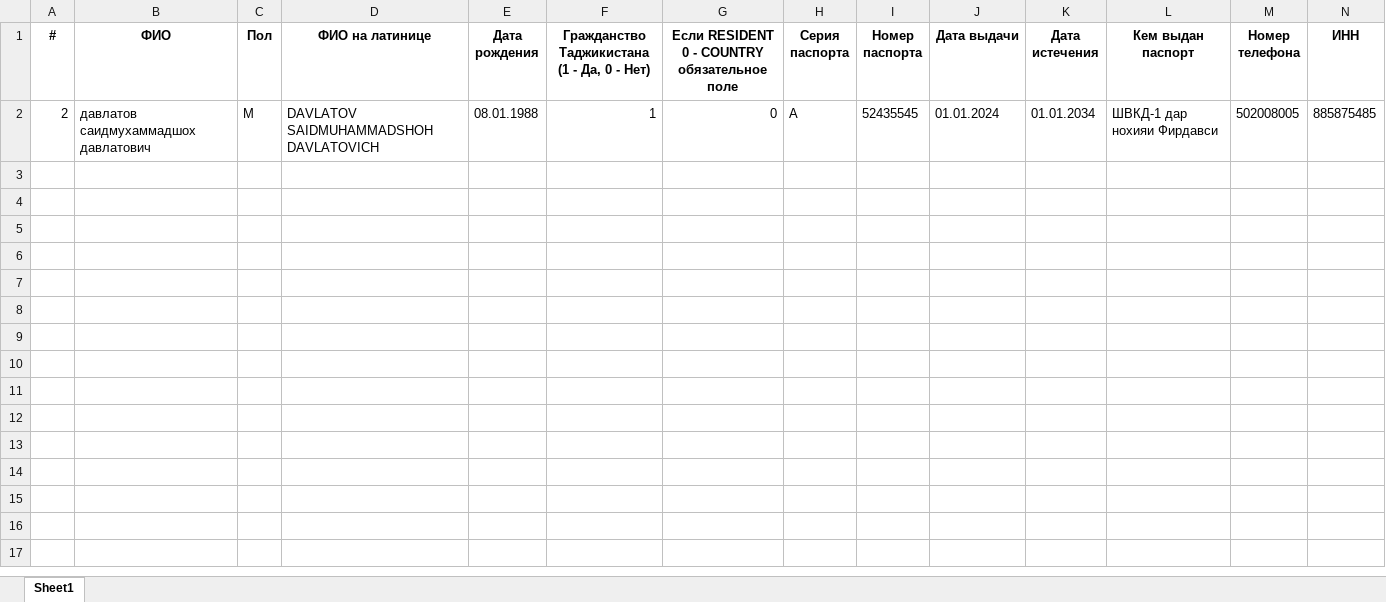
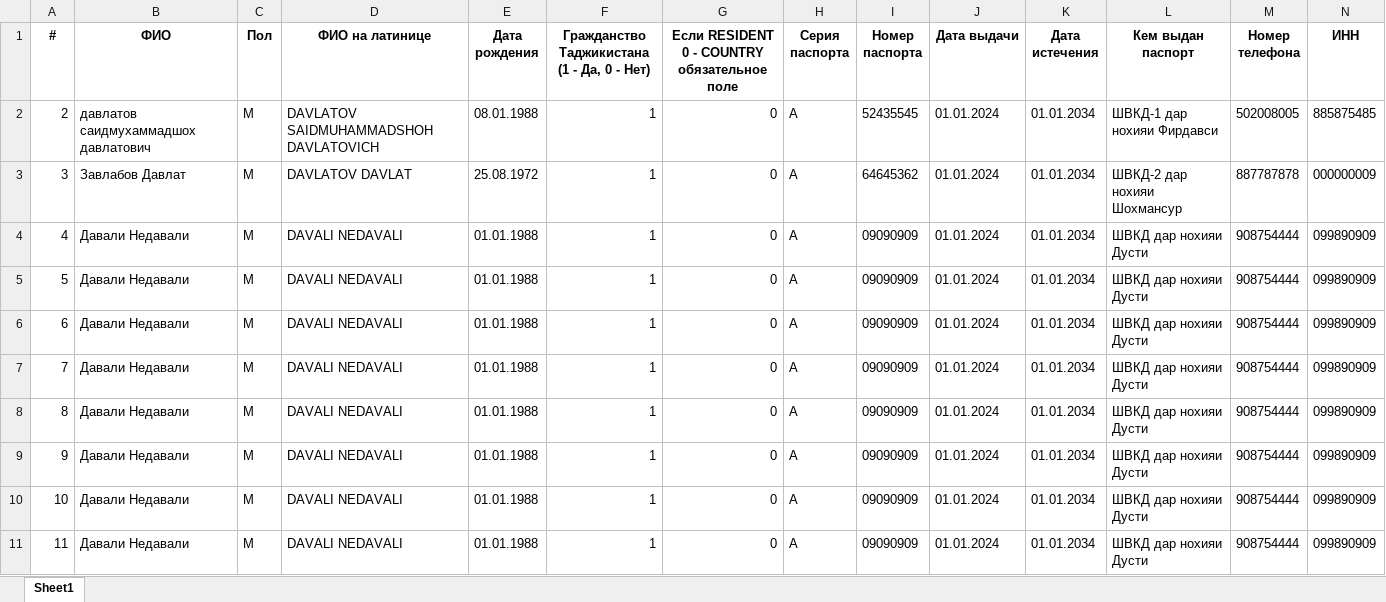
Before and after one commit to zefs-cyber/passForm, an Excel workbook: myapp/media/form_data.xlsx, sheet Sheet1, drawn as a sheet; only a part is shown; values as stored, in another font and other column widths than the file's, no borders; rows hold the shown columns only; the diff names each change by its address in the sheet, - before the commit and + after, or states it on an @@ line.

```diff
--- a/myapp/media/form_data.xlsx (sheet Sheet1)
+++ b/myapp/media/form_data.xlsx (sheet Sheet1)
+row 3: 3 | Завлабов Давлат | M | DAVLATOV DAVLAT | 25.08.1972 | 1 | 0 | A | 64645362 | 01.01.2024 | 01.01.2034 | ШВКД-2 дар нохияи Шохмансур | 887787878 | 000000009
+row 4: 4 | Давали Недавали | M | DAVALI NEDAVALI | 01.01.1988 | 1 | 0 | A | 09090909 | 01.01.2024 | 01.01.2034 | ШВКД дар нохияи Дусти | 908754444 | 099890909
+row 5: 5 | Давали Недавали | M | DAVALI NEDAVALI | 01.01.1988 | 1 | 0 | A | 09090909 | 01.01.2024 | 01.01.2034 | ШВКД дар нохияи Дусти | 908754444 | 099890909
+row 6: 6 | Давали Недавали | M | DAVALI NEDAVALI | 01.01.1988 | 1 | 0 | A | 09090909 | 01.01.2024 | 01.01.2034 | ШВКД дар нохияи Дусти | 908754444 | 099890909
+row 7: 7 | Давали Недавали | M | DAVALI NEDAVALI | 01.01.1988 | 1 | 0 | A | 09090909 | 01.01.2024 | 01.01.2034 | ШВКД дар нохияи Дусти | 908754444 | 099890909
+row 8: 8 | Давали Недавали | M | DAVALI NEDAVALI | 01.01.1988 | 1 | 0 | A | 09090909 | 01.01.2024 | 01.01.2034 | ШВКД дар нохияи Дусти | 908754444 | 099890909
+row 9: 9 | Давали Недавали | M | DAVALI NEDAVALI | 01.01.1988 | 1 | 0 | A | 09090909 | 01.01.2024 | 01.01.2034 | ШВКД дар нохияи Дусти | 908754444 | 099890909
+row 10: 10 | Давали Недавали | M | DAVALI NEDAVALI | 01.01.1988 | 1 | 0 | A | 09090909 | 01.01.2024 | 01.01.2034 | ШВКД дар нохияи Дусти | 908754444 | 099890909
+row 11: 11 | Давали Недавали | M | DAVALI NEDAVALI | 01.01.1988 | 1 | 0 | A | 09090909 | 01.01.2024 | 01.01.2034 | ШВКД дар нохияи Дусти | 908754444 | 099890909
```
Also changed, not shown: 46 other files.
